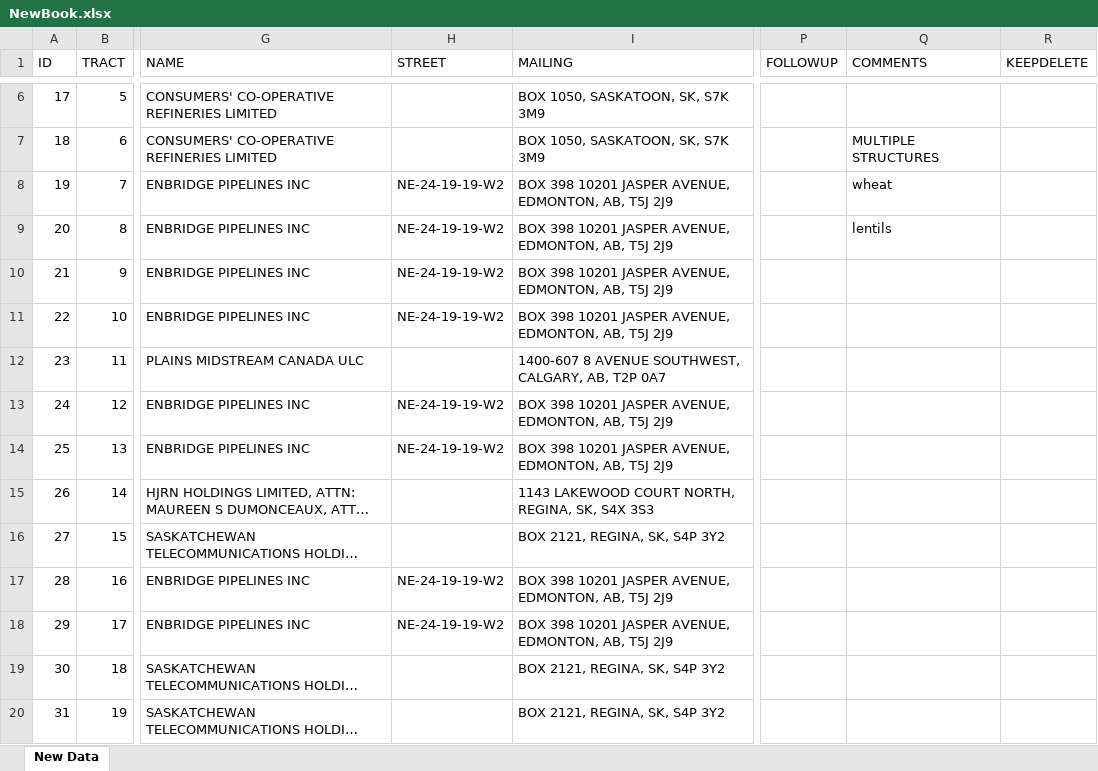
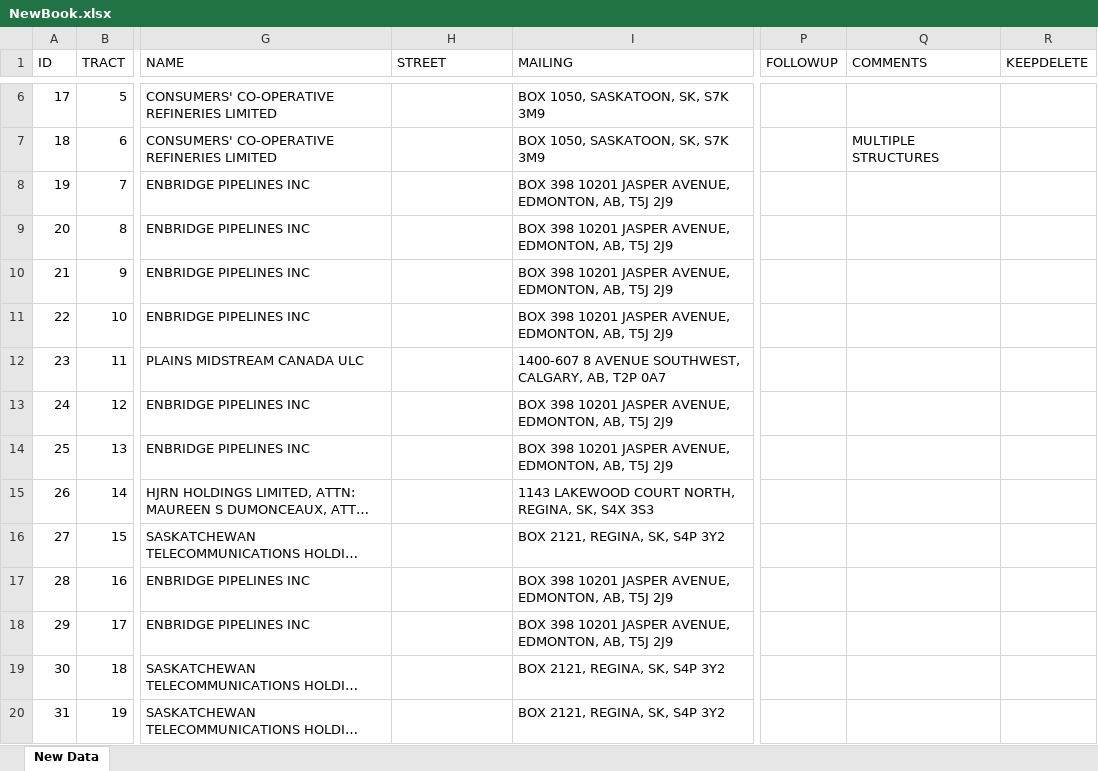
Before and after one commit to VijayKumar9389/Node.js, an Excel workbook: NewBook.xlsx, sheet New Data, drawn as a sheet; only a part is shown, gaps mark what is left out; long unchanged cells end in …; values as stored, in another font and other column widths than the file's, no borders; the diff covers the shown part only; the diff names each change by its address in the sheet, - before the commit and + after, or states it on an @@ line.

```diff
--- a/NewBook.xlsx (sheet New Data)
+++ b/NewBook.xlsx (sheet New Data)
-H8:H11 (STREET): NE-24-19-19-W2
+H8:H11 (STREET): (empty)
-Q8 (COMMENTS): wheat
+Q8 (COMMENTS): (empty)
-Q9 (COMMENTS): lentils
+Q9 (COMMENTS): (empty)
-H13:H14 (STREET): NE-24-19-19-W2
+H13:H14 (STREET): (empty)
-H17:H18 (STREET): NE-24-19-19-W2
+H17:H18 (STREET): (empty)
```
Also changed, not shown: 11 edited cells elsewhere in this sheet, 8 other files.
